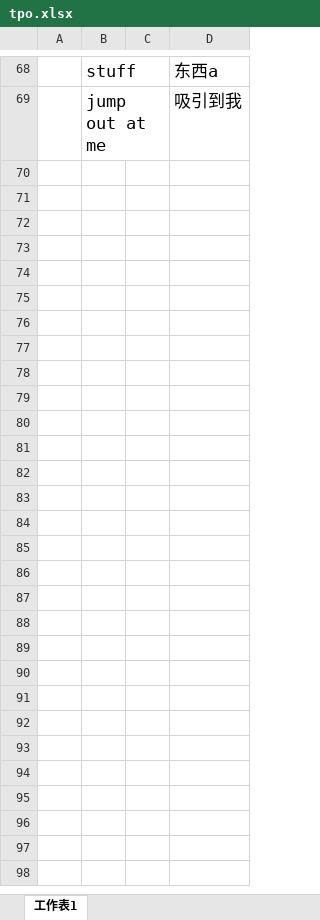
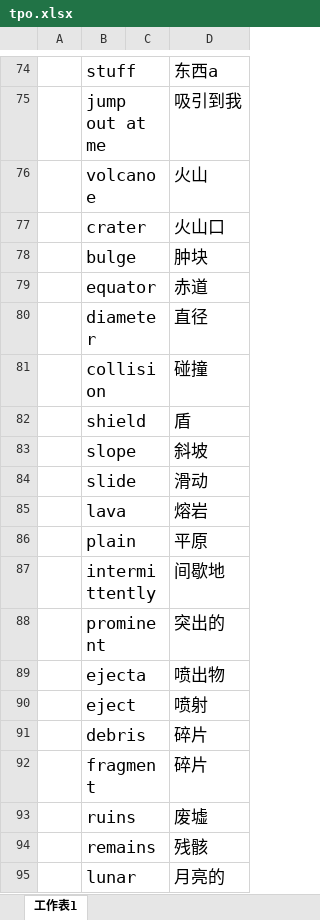
Before and after one commit to mytEcust/toefllevellist, an Excel workbook: tpo.xlsx, sheet 工作表1, drawn as a sheet; only a part is shown, gaps mark what is left out; values as stored, in another font and other column widths than the file's, no borders; charts and pictures not drawn; the diff covers the shown part only; the diff names each change by its address in the sheet, - before the commit and + after, or states it on an @@ line.

```diff
--- a/tpo.xlsx (sheet 工作表1)
+++ b/tpo.xlsx (sheet 工作表1)
+row 76:  | volcanoe |  | 火山
+row 77:  | crater |  | 火山口
+row 78:  | bulge |  | 肿块
+row 79:  | equator |  | 赤道
+row 80:  | diameter |  | 直径
+row 81:  | collision |  | 碰撞
+row 82:  | shield |  | 盾
+row 83:  | slope |  | 斜坡
+row 84:  | slide |  | 滑动
+row 85:  | lava |  | 熔岩
+row 86:  | plain |  | 平原
+row 87:  | intermittently |  | 间歇地
+row 88:  | prominent |  | 突出的
+row 89:  | ejecta |  | 喷出物
+row 90:  | eject |  | 喷射
+row 91:  | debris |  | 碎片
+row 92:  | fragment |  | 碎片
+row 93:  | ruins |  | 废墟
+row 94:  | remains |  | 残骸
+row 95:  | lunar |  | 月亮的
```
Also changed, not shown: 16 added rows elsewhere in this sheet, charts or pictures, 1 other file.
